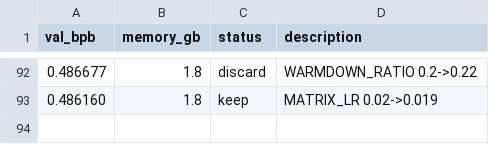
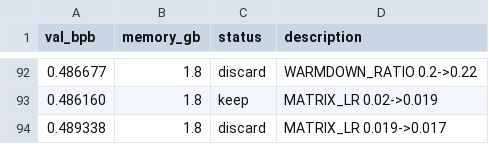
Before and after one commit to alexmorleyfinch/autoresearch-win-rtx, a TSV file: results.tsv, drawn as a sheet; only a part is shown, gaps mark what is left out.

```diff
--- a/results.tsv
+++ b/results.tsv
@@ -93 +93,2 @@ val_bpb	memory_gb	status	description
 0.486160	1.8	keep	MATRIX_LR 0.02->0.019
+0.489338	1.8	discard	MATRIX_LR 0.019->0.017
```
